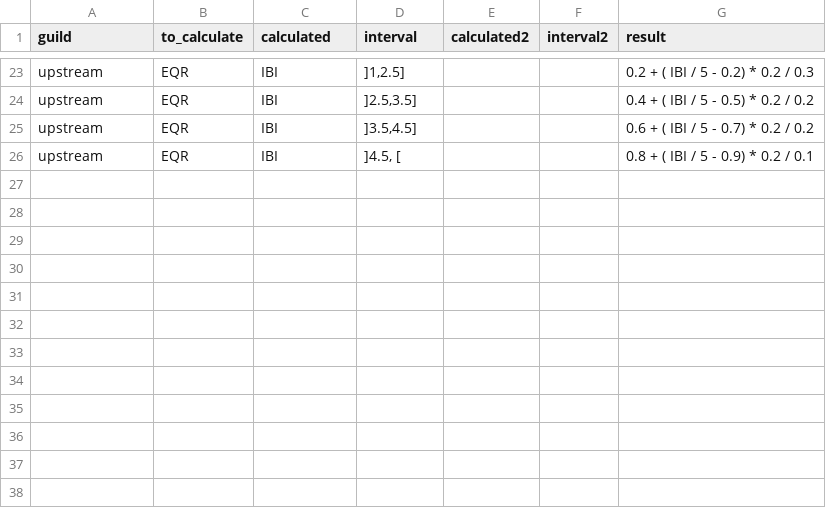
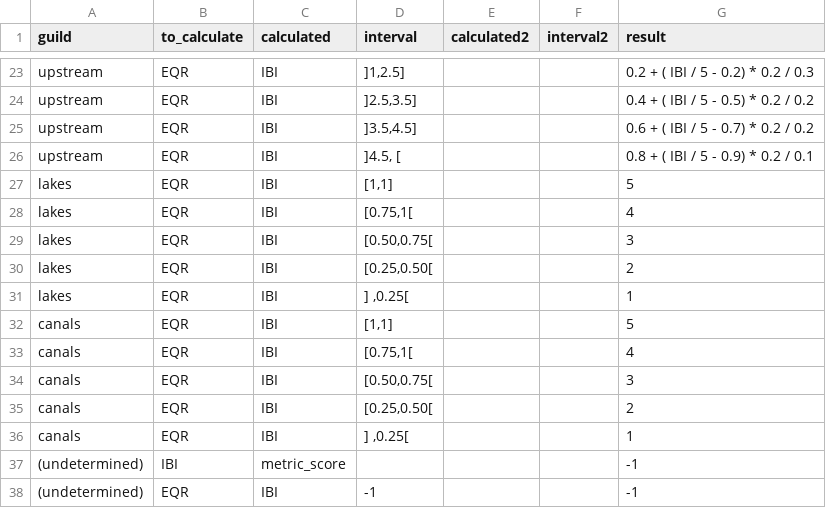
Before and after one commit to inbo/EQRfishes, a CSV file: inst/extdata/calculate_IBI_EQR.csv, drawn as a sheet; only a part is shown, gaps mark what is left out.

```diff
--- a/inst/extdata/calculate_IBI_EQR.csv
+++ b/inst/extdata/calculate_IBI_EQR.csv
@@ -26 +26,13 @@ upstream;EQR;IBI;]3.5,4.5];;;0.6 + ( IBI / 5 - 0.7) * 0.2 / 0.2
 upstream;EQR;IBI;]4.5, [;;;0.8 + ( IBI / 5 - 0.9) * 0.2 / 0.1
+lakes;EQR;IBI;[1,1];;;5
+lakes;EQR;IBI;[0.75,1[;;;4
+lakes;EQR;IBI;[0.50,0.75[;;;3
+lakes;EQR;IBI;[0.25,0.50[;;;2
+lakes;EQR;IBI;] ,0.25[;;;1
+canals;EQR;IBI;[1,1];;;5
+canals;EQR;IBI;[0.75,1[;;;4
+canals;EQR;IBI;[0.50,0.75[;;;3
+canals;EQR;IBI;[0.25,0.50[;;;2
+canals;EQR;IBI;] ,0.25[;;;1
+(undetermined);IBI;metric_score;;;;-1
+(undetermined);EQR;IBI;-1;;;-1
```
Also changed, not shown: inst/extdata/calculate_metric_formula.csv, inst/extdata/calculate_metric_measures.csv, 11 other files.
